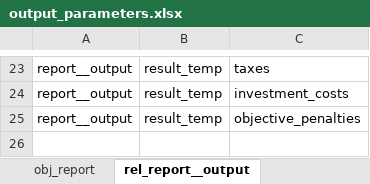
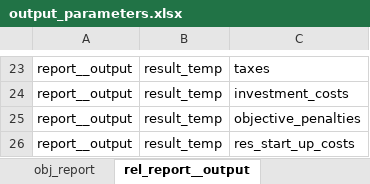
Before and after one commit to Spine-project/spinetoolbox_rts-glmc, an Excel workbook: spine_rts-gmlc/datasets/output_parameters.xlsx, sheet rel_report__output, drawn as a sheet; only a part is shown, gaps mark what is left out; values as stored, in another font and other column widths than the file's, no borders; the diff names each change by its address in the sheet, - before the commit and + after, or states it on an @@ line.

```diff
--- a/spine_rts-gmlc/datasets/output_parameters.xlsx (sheet rel_report__output)
+++ b/spine_rts-gmlc/datasets/output_parameters.xlsx (sheet rel_report__output)
+row 26: report__output | result_temp | res_start_up_costs
```
Also changed, not shown: spine_rts-gmlc/datasets/gen.xlsx, 1 other file.
